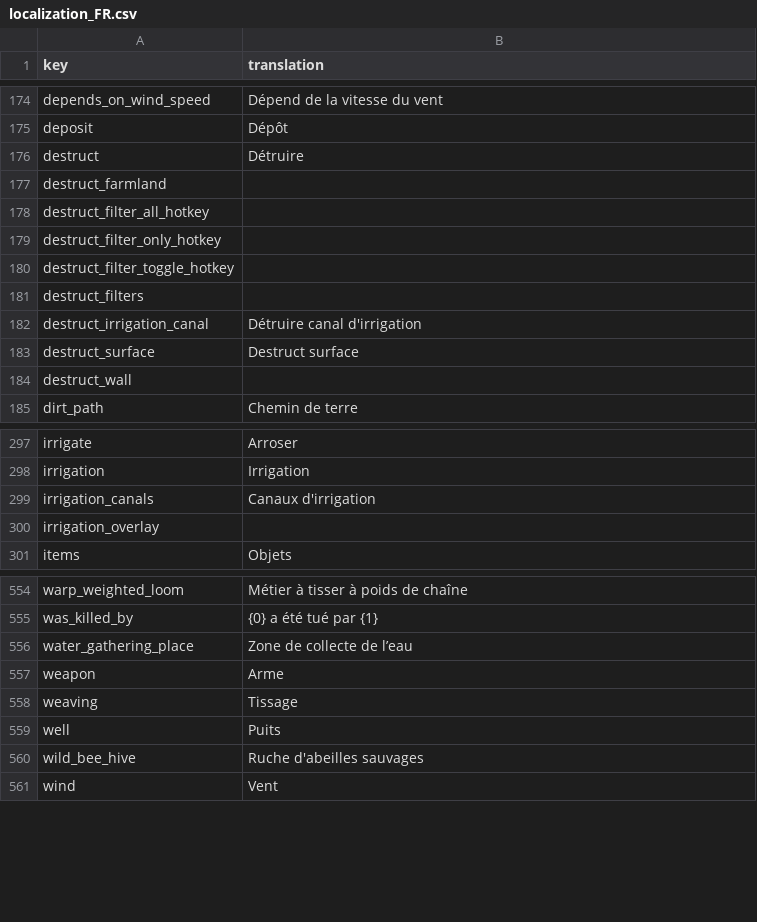
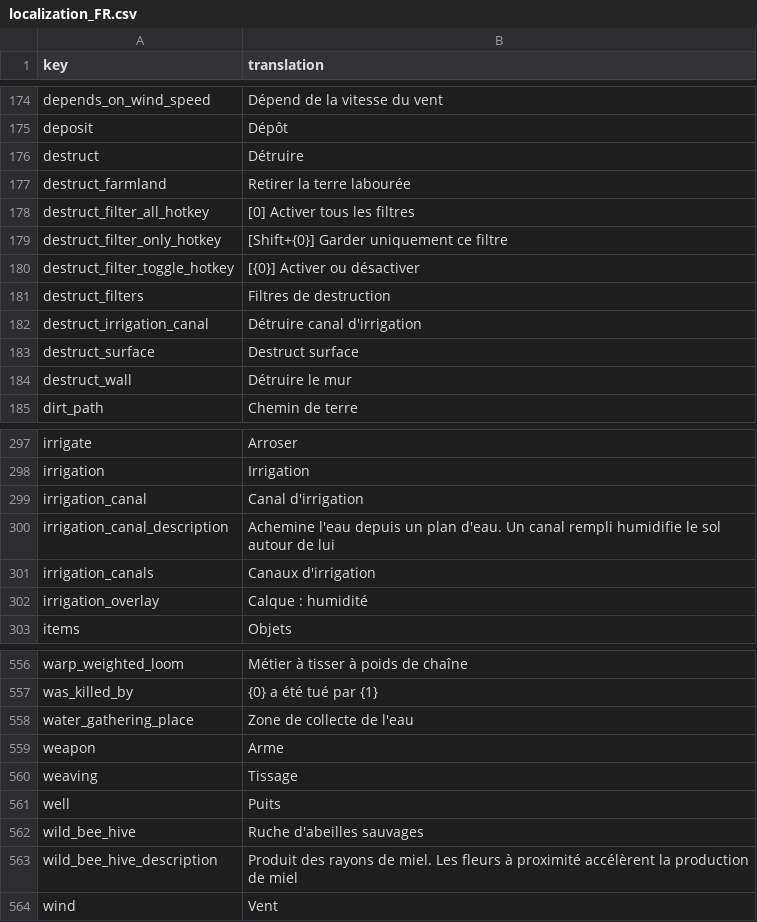
Before and after one commit to TheRickMountain/Paleon, a CSV file: Technolithic/Technolithic/Content/Fonts/localization_FR.csv, drawn as a sheet; only a part is shown, gaps mark what is left out; the diff covers the shown part only.

```diff
--- a/Technolithic/Technolithic/Content/Fonts/localization_FR.csv
+++ b/Technolithic/Technolithic/Content/Fonts/localization_FR.csv
@@ -176,10 +176,10 @@ deposit,Dépôt
 destruct,Détruire
-destruct_farmland,
-destruct_filter_all_hotkey,
-destruct_filter_only_hotkey,
-destruct_filter_toggle_hotkey,
-destruct_filters,
+destruct_farmland,Retirer la terre labourée
+destruct_filter_all_hotkey,[0] Activer tous les filtres
+destruct_filter_only_hotkey,[Shift+{0}] Garder uniquement ce filtre
+destruct_filter_toggle_hotkey,[{0}] Activer ou désactiver
+destruct_filters,Filtres de destruction
 destruct_irrigation_canal,Détruire canal d'irrigation
 destruct_surface,Destruct surface
-destruct_wall,
+destruct_wall,Détruire le mur
 dirt_path,Chemin de terre
@@ -298,4 +298,6 @@ irrigate,Arroser
 irrigation,Irrigation
+irrigation_canal,Canal d'irrigation
+irrigation_canal_description,Achemine l'eau depuis un plan d'eau. Un canal rempli humidifie le sol autour de lui
 irrigation_canals,Canaux d'irrigation
-irrigation_overlay,
+irrigation_overlay,Calque : humidité
 items,Objets
@@ -556,3 +558,3 @@ warp_weighted_loom,Métier à tisser à poids de chaîne
 was_killed_by,{0} a été tué par {1}
-water_gathering_place,Zone de collecte de l’eau
+water_gathering_place,Zone de collecte de l'eau
 weapon,Arme
@@ -561,2 +563,3 @@ well,Puits
 wild_bee_hive,Ruche d'abeilles sauvages
+wild_bee_hive_description,Produit des rayons de miel. Les fleurs à proximité accélèrent la production de miel
 wind,Vent
```
Also changed, not shown: 7 edited cells elsewhere in this file, Technolithic/Technolithic/Content/Fonts/localization_DE.csv, Technolithic/Technolithic/Content/Fonts/localization_JA.csv, 7 other files.
